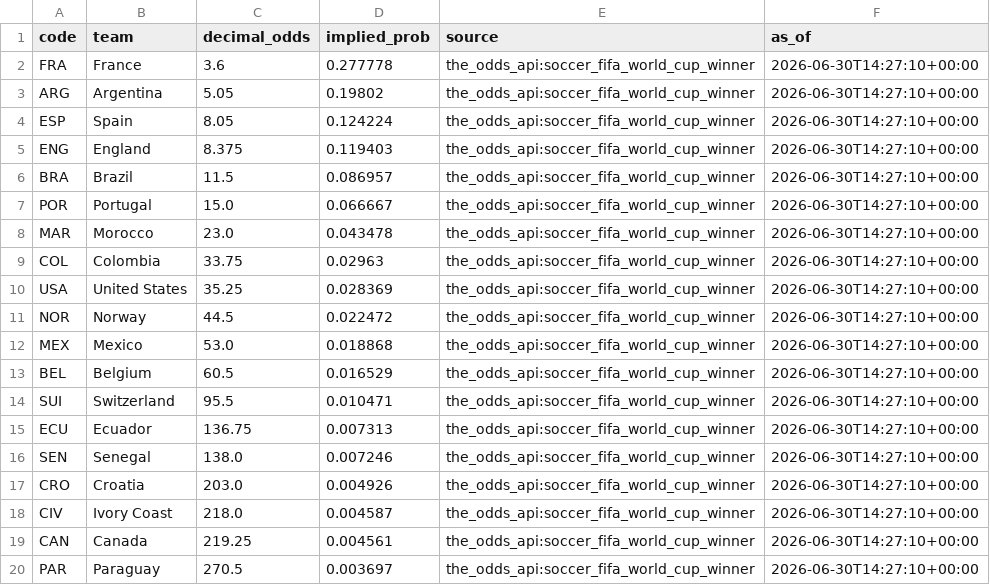
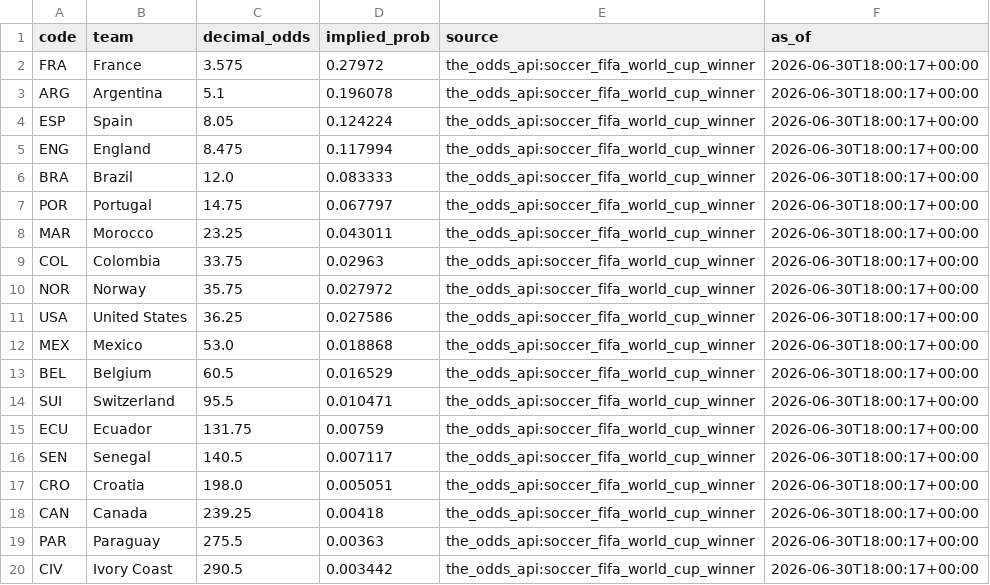
Before and after one commit to j-abed/world-cup-predictor, a CSV file: data/market_odds.csv, drawn as a sheet; only a part is shown; the diff covers the shown part only.

```diff
--- a/data/market_odds.csv
+++ b/data/market_odds.csv
@@ -1,20 +1,20 @@
 code,team,decimal_odds,implied_prob,source,as_of
-FRA,France,3.6,0.277778,the_odds_api:soccer_fifa_world_cup_winner,2026-06-30T14:27:10+00:00
-ARG,Argentina,5.05,0.19802,the_odds_api:soccer_fifa_world_cup_winner,2026-06-30T14:27:10+00:00
-ESP,Spain,8.05,0.124224,the_odds_api:soccer_fifa_world_cup_winner,2026-06-30T14:27:10+00:00
-ENG,England,8.375,0.119403,the_odds_api:soccer_fifa_world_cup_winner,2026-06-30T14:27:10+00:00
-BRA,Brazil,11.5,0.086957,the_odds_api:soccer_fifa_world_cup_winner,2026-06-30T14:27:10+00:00
-POR,Portugal,15.0,0.066667,the_odds_api:soccer_fifa_world_cup_winner,2026-06-30T14:27:10+00:00
-MAR,Morocco,23.0,0.043478,the_odds_api:soccer_fifa_world_cup_winner,2026-06-30T14:27:10+00:00
-COL,Colombia,33.75,0.02963,the_odds_api:soccer_fifa_world_cup_winner,2026-06-30T14:27:10+00:00
-USA,United States,35.25,0.028369,the_odds_api:soccer_fifa_world_cup_winner,2026-06-30T14:27:10+00:00
-NOR,Norway,44.5,0.022472,the_odds_api:soccer_fifa_world_cup_winner,2026-06-30T14:27:10+00:00
-MEX,Mexico,53.0,0.018868,the_odds_api:soccer_fifa_world_cup_winner,2026-06-30T14:27:10+00:00
-BEL,Belgium,60.5,0.016529,the_odds_api:soccer_fifa_world_cup_winner,2026-06-30T14:27:10+00:00
-SUI,Switzerland,95.5,0.010471,the_odds_api:soccer_fifa_world_cup_winner,2026-06-30T14:27:10+00:00
-ECU,Ecuador,136.75,0.007313,the_odds_api:soccer_fifa_world_cup_winner,2026-06-30T14:27:10+00:00
-SEN,Senegal,138.0,0.007246,the_odds_api:soccer_fifa_world_cup_winner,2026-06-30T14:27:10+00:00
-CRO,Croatia,203.0,0.004926,the_odds_api:soccer_fifa_world_cup_winner,2026-06-30T14:27:10+00:00
-CIV,Ivory Coast,218.0,0.004587,the_odds_api:soccer_fifa_world_cup_winner,2026-06-30T14:27:10+00:00
-CAN,Canada,219.25,0.004561,the_odds_api:soccer_fifa_world_cup_winner,2026-06-30T14:27:10+00:00
-PAR,Paraguay,270.5,0.003697,the_odds_api:soccer_fifa_world_cup_winner,2026-06-30T14:27:10+00:00
+FRA,France,3.575,0.27972,the_odds_api:soccer_fifa_world_cup_winner,2026-06-30T18:00:17+00:00
+ARG,Argentina,5.1,0.196078,the_odds_api:soccer_fifa_world_cup_winner,2026-06-30T18:00:17+00:00
+ESP,Spain,8.05,0.124224,the_odds_api:soccer_fifa_world_cup_winner,2026-06-30T18:00:17+00:00
+ENG,England,8.475,0.117994,the_odds_api:soccer_fifa_world_cup_winner,2026-06-30T18:00:17+00:00
+BRA,Brazil,12.0,0.083333,the_odds_api:soccer_fifa_world_cup_winner,2026-06-30T18:00:17+00:00
+POR,Portugal,14.75,0.067797,the_odds_api:soccer_fifa_world_cup_winner,2026-06-30T18:00:17+00:00
+MAR,Morocco,23.25,0.043011,the_odds_api:soccer_fifa_world_cup_winner,2026-06-30T18:00:17+00:00
+COL,Colombia,33.75,0.02963,the_odds_api:soccer_fifa_world_cup_winner,2026-06-30T18:00:17+00:00
+NOR,Norway,35.75,0.027972,the_odds_api:soccer_fifa_world_cup_winner,2026-06-30T18:00:17+00:00
+USA,United States,36.25,0.027586,the_odds_api:soccer_fifa_world_cup_winner,2026-06-30T18:00:17+00:00
+MEX,Mexico,53.0,0.018868,the_odds_api:soccer_fifa_world_cup_winner,2026-06-30T18:00:17+00:00
+BEL,Belgium,60.5,0.016529,the_odds_api:soccer_fifa_world_cup_winner,2026-06-30T18:00:17+00:00
+SUI,Switzerland,95.5,0.010471,the_odds_api:soccer_fifa_world_cup_winner,2026-06-30T18:00:17+00:00
+ECU,Ecuador,131.75,0.00759,the_odds_api:soccer_fifa_world_cup_winner,2026-06-30T18:00:17+00:00
+SEN,Senegal,140.5,0.007117,the_odds_api:soccer_fifa_world_cup_winner,2026-06-30T18:00:17+00:00
+CRO,Croatia,198.0,0.005051,the_odds_api:soccer_fifa_world_cup_winner,2026-06-30T18:00:17+00:00
+CAN,Canada,239.25,0.00418,the_odds_api:soccer_fifa_world_cup_winner,2026-06-30T18:00:17+00:00
+PAR,Paraguay,275.5,0.00363,the_odds_api:soccer_fifa_world_cup_winner,2026-06-30T18:00:17+00:00
+CIV,Ivory Coast,290.5,0.003442,the_odds_api:soccer_fifa_world_cup_winner,2026-06-30T18:00:17+00:00
```
Also changed, not shown: 1 added row, 1 removed row and 17 edited cells elsewhere in this file, 1 other file.
